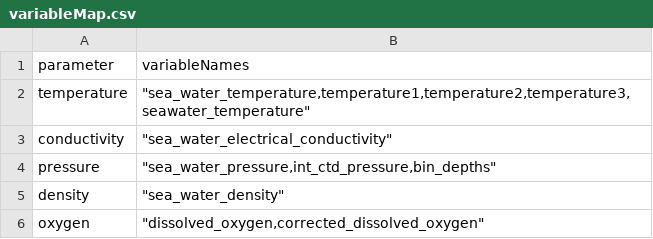
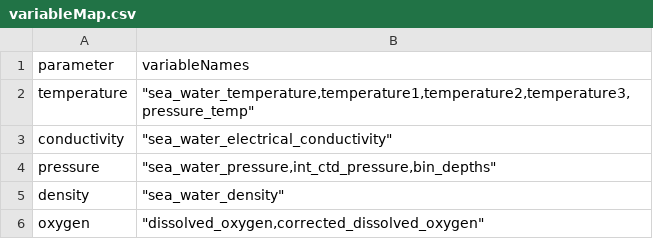
Before and after one commit to OOI-CabledArray/rca-data-tools, a CSV file: rca_data_tools/qaqc/params/variableMap.csv, drawn as a sheet; only a part is shown.

```diff
--- a/rca_data_tools/qaqc/params/variableMap.csv
+++ b/rca_data_tools/qaqc/params/variableMap.csv
@@ -1,3 +1,3 @@
 parameter,variableNames
-temperature,"""sea_water_temperature,temperature1,temperature2,temperature3,seawater_temperature"""
+temperature,"""sea_water_temperature,temperature1,temperature2,temperature3,pressure_temp"""
 conductivity,"""sea_water_electrical_conductivity"""
```
Also changed, not shown: rca_data_tools/qaqc/params/sitesDictionary.csv.
